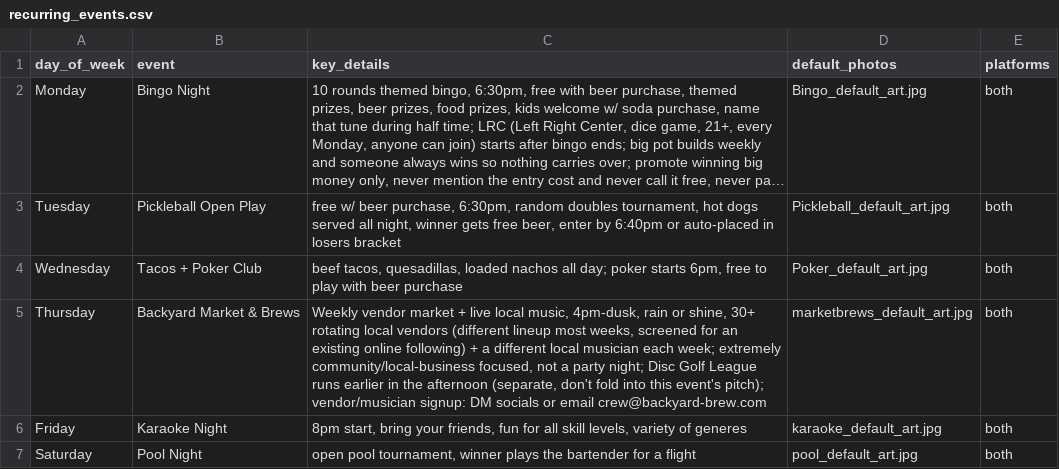
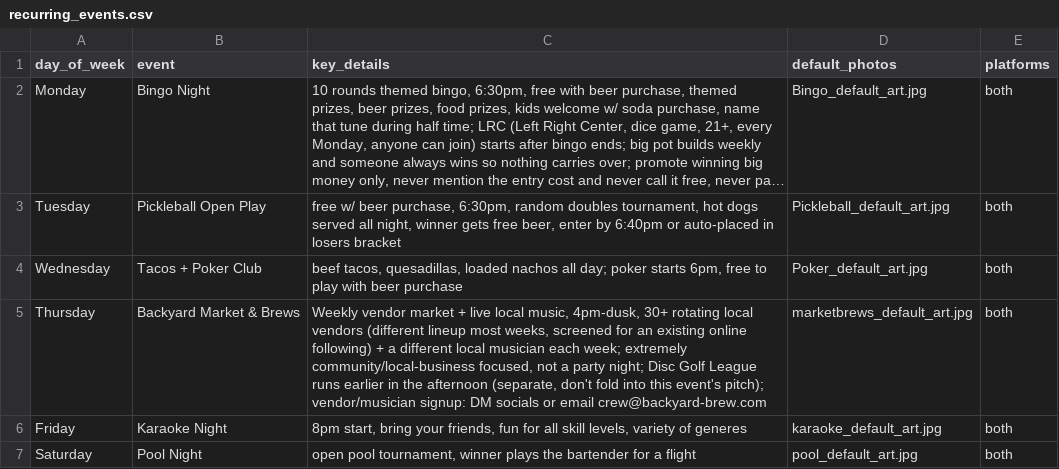
Before and after one commit to micahh3n/backyard-brew-social, a CSV file: recurring_events.csv, drawn as a sheet; long unchanged cells end in ….

Commit message:
Remove 'rain or shine' from Thursday Market & Brews details

```diff
--- a/recurring_events.csv
+++ b/recurring_events.csv
@@ -4,3 +4,3 @@ Tuesday,Pickleball Open Play,"free w/ beer purchase, 6:30pm, random doubles tour
 Wednesday,Tacos + Poker Club,"beef tacos, quesadillas, loaded nachos all day; poker starts 6pm, free to play with beer purchase",Poker_default_art.jpg,both
-Thursday,Backyard Market & Brews,"Weekly vendor market + live local music, 4pm-dusk, rain or shine, 30+ rotating local vendors (different lineup most weeks, screened for an existing online following) + a different local musician each week; extremely community/local-business focused, not a party night; Disc Golf League runs earlier in the afternoon (separate, don't fold into this event's pitch); vendor/musician signup: DM socials or email crew@backyard-brew.com",marketbrews_default_art.jpg,both
+Thursday,Backyard Market & Brews,"Weekly vendor market + live local music, 4pm-dusk, 30+ rotating local vendors (different lineup most weeks, screened for an existing online following) + a different local musician each week; extremely community/local-business focused, not a party night; Disc Golf League runs earlier in the afternoon (separate, don't fold into this event's pitch); vendor/musician signup: DM socials or email crew@backyard-brew.com",marketbrews_default_art.jpg,both
 Friday,Karaoke Night,"8pm start, bring your friends, fun for all skill levels, variety of generes",karaoke_default_art.jpg,both
```
